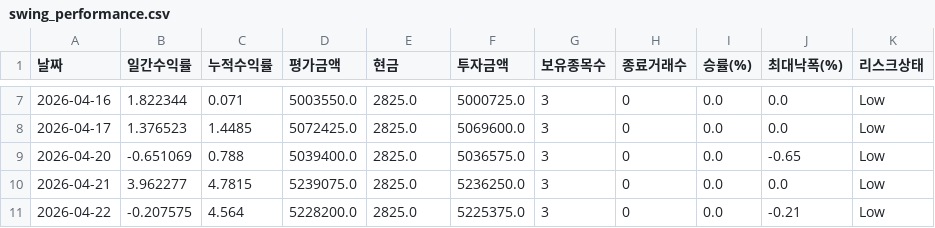
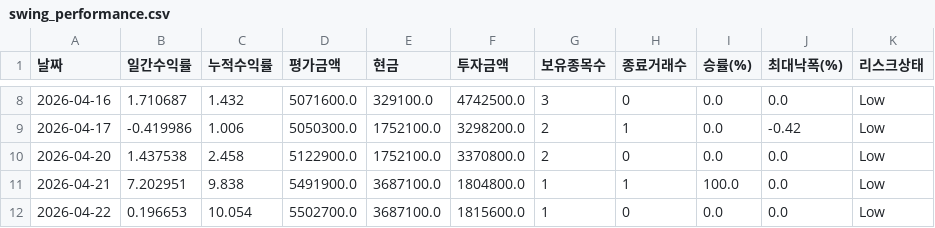
Before and after one commit to songyk544-ctrl/quant-bot, a CSV file: data/swing_performance.csv, drawn as a sheet; only a part is shown, gaps mark what is left out; the diff covers the shown part only.

```diff
--- a/data/swing_performance.csv
+++ b/data/swing_performance.csv
@@ -7,5 +8,5 @@
-2026-04-16,1.822344,0.071,5003550.0,2825.0,5000725.0,3,0,0.0,0.0,Low
-2026-04-17,1.376523,1.4485,5072425.0,2825.0,5069600.0,3,0,0.0,0.0,Low
-2026-04-20,-0.651069,0.788,5039400.0,2825.0,5036575.0,3,0,0.0,-0.65,Low
-2026-04-21,3.962277,4.7815,5239075.0,2825.0,5236250.0,3,0,0.0,0.0,Low
-2026-04-22,-0.207575,4.564,5228200.0,2825.0,5225375.0,3,0,0.0,-0.21,Low
+2026-04-16,1.710687,1.432,5071600.0,329100.0,4742500.0,3,0,0.0,0.0,Low
+2026-04-17,-0.419986,1.006,5050300.0,1752100.0,3298200.0,2,1,0.0,-0.42,Low
+2026-04-20,1.437538,2.458,5122900.0,1752100.0,3370800.0,2,0,0.0,0.0,Low
+2026-04-21,7.202951,9.838,5491900.0,3687100.0,1804800.0,1,1,100.0,0.0,Low
+2026-04-22,0.196653,10.054,5502700.0,3687100.0,1815600.0,1,0,0.0,0.0,Low
```
Also changed, not shown: 1 added row and 138 edited cells elsewhere in this file, 4 other files.
